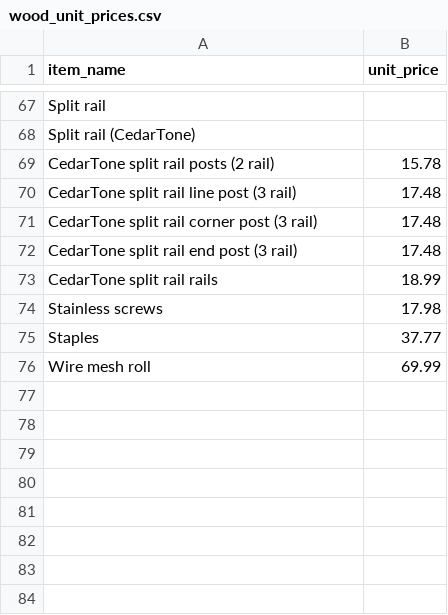
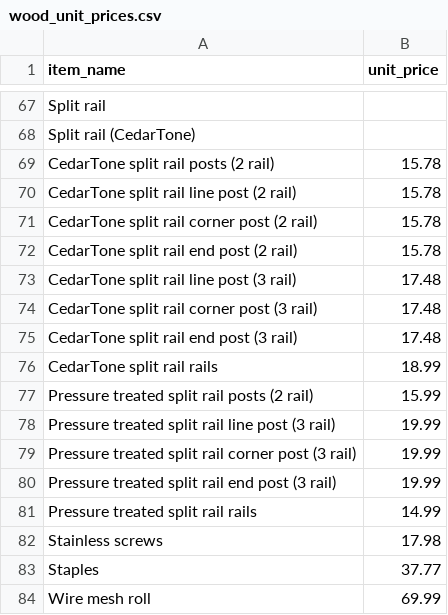
Before and after one commit to nllavasseur/natethegreat, a CSV file: public/wood_unit_prices.csv, drawn as a sheet; only a part is shown, gaps mark what is left out.

Commit message:
Estimates: 10% materials discount + split rail post items

```diff
--- a/public/wood_unit_prices.csv
+++ b/public/wood_unit_prices.csv
@@ -69,2 +69,5 @@ Split rail (CedarTone),
 "CedarTone split rail posts (2 rail)",15.78
+"CedarTone split rail line post (2 rail)",15.78
+"CedarTone split rail corner post (2 rail)",15.78
+"CedarTone split rail end post (2 rail)",15.78
 "CedarTone split rail line post (3 rail)",17.48
@@ -73,2 +76,7 @@ Split rail (CedarTone),
 "CedarTone split rail rails",18.99
+"Pressure treated split rail posts (2 rail)",15.99
+"Pressure treated split rail line post (3 rail)",19.99
+"Pressure treated split rail corner post (3 rail)",19.99
+"Pressure treated split rail end post (3 rail)",19.99
+"Pressure treated split rail rails",14.99
 Stainless screws,17.98
```
Also changed, not shown: wood_unit_prices.csv, 2 other files.
